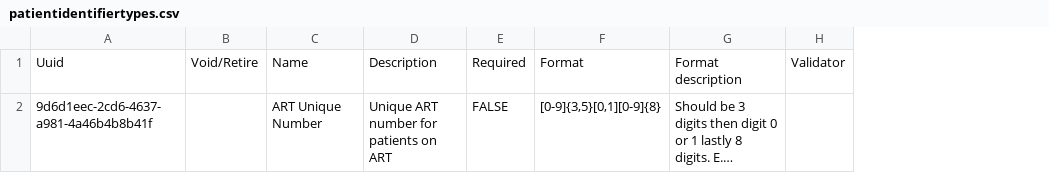
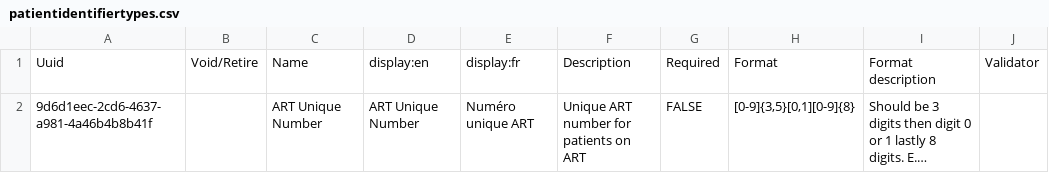
Before and after one commit to path-drc/openmrs-content-path-drc, a CSV file: configuration/backend_configuration/patientidentifiertypes/patientidentifiertypes.csv, drawn as a sheet; only a part is shown; long unchanged cells end in …; the diff names each change by its address in the sheet, - before the commit and + after, or states it on an @@ line.

Commit message:
Add french translation for ART unique number

```diff
--- a/configuration/backend_configuration/patientidentifiertypes/patientidentifiertypes.csv
+++ b/configuration/backend_configuration/patientidentifiertypes/patientidentifiertypes.csv
+column D, rows 1-2: display:en | ART Unique Number
+column E, rows 1-2: display:fr | Numéro unique ART
```
